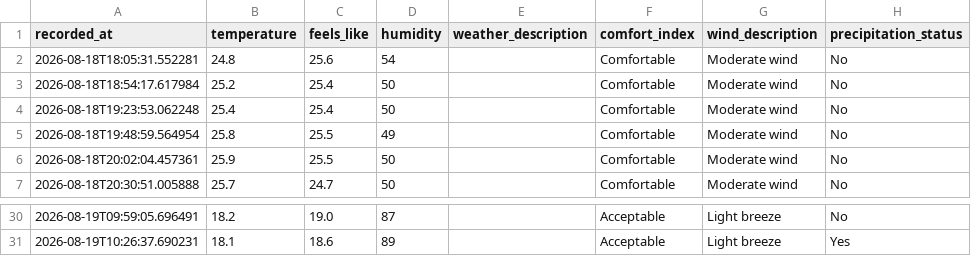
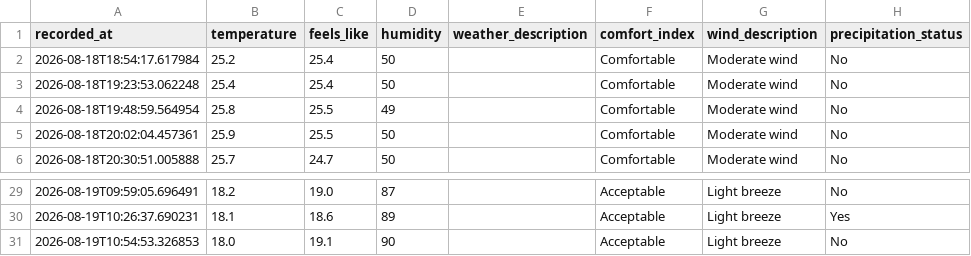
Before and after one commit to jimhouserock/data_pipeline_test_github_actions, a CSV file: data/weather_history.csv, drawn as a sheet; only a part is shown, gaps mark what is left out.

```diff
--- a/data/weather_history.csv
+++ b/data/weather_history.csv
@@ -1,3 +1,2 @@
 recorded_at,temperature,feels_like,humidity,weather_description,comfort_index,wind_description,precipitation_status
-2026-08-18T18:05:31.552281,24.8,25.6,54,,Comfortable,Moderate wind,No
 2026-08-18T18:54:17.617984,25.2,25.4,50,,Comfortable,Moderate wind,No
@@ -31 +30,2 @@ recorded_at,temperature,feels_like,humidity,weather_description,comfort_index,wi
 2026-08-19T10:26:37.690231,18.1,18.6,89,,Acceptable,Light breeze,Yes
+2026-08-19T10:54:53.326853,18.0,19.1,90,,Acceptable,Light breeze,No
```
Also changed, not shown: 3 other files.
